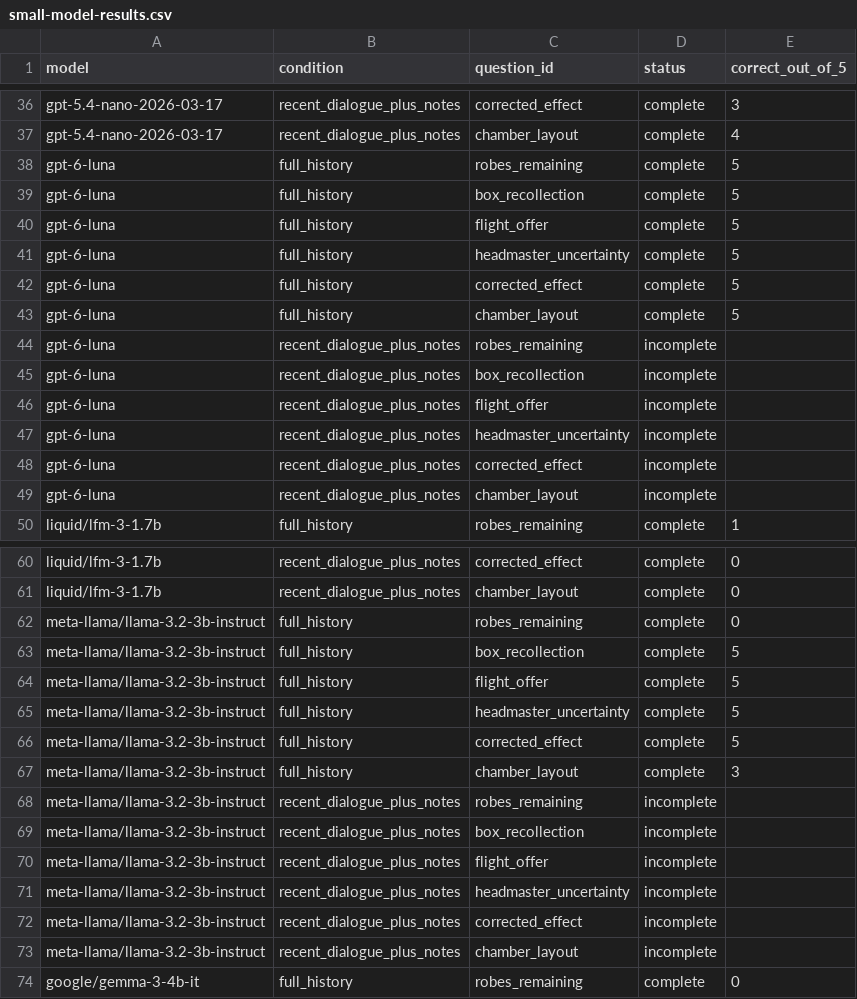
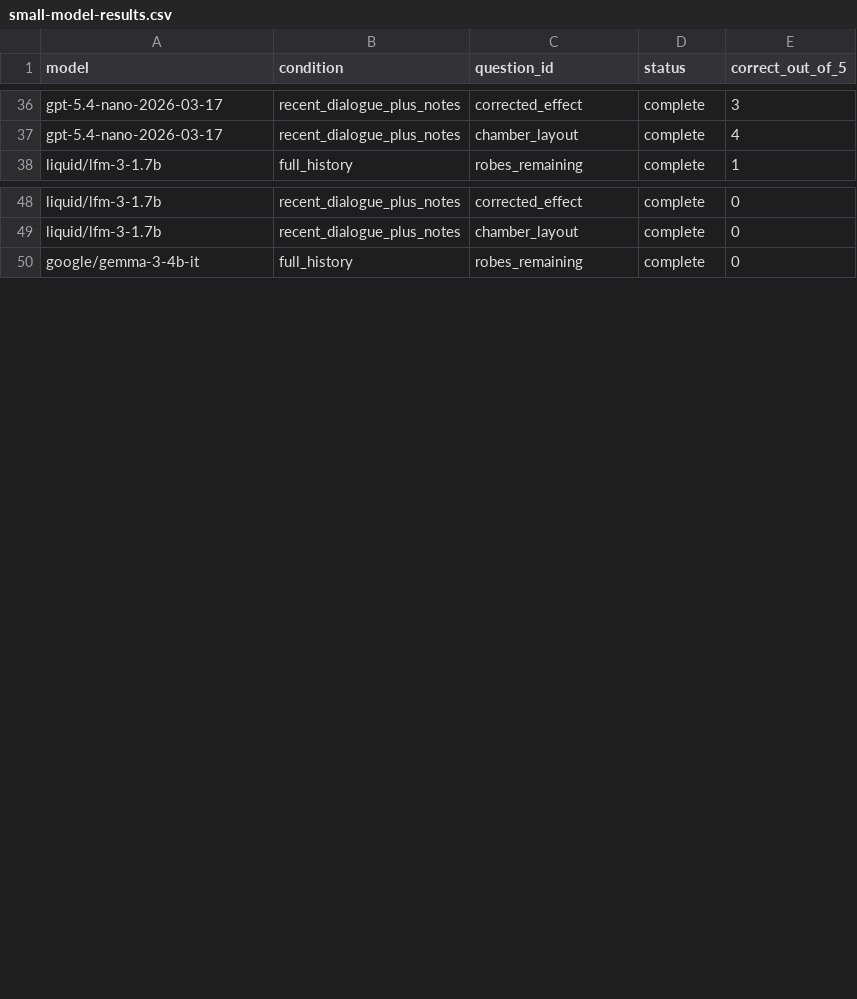
Before and after one commit to VasPug/game-companion-memory-eval, a CSV file: small-model-results.csv, drawn as a sheet; only a part is shown, gaps mark what is left out.

```diff
--- a/small-model-results.csv
+++ b/small-model-results.csv
@@ -37,14 +37,2 @@ gpt-5.4-nano-2026-03-17,recent_dialogue_plus_notes,corrected_effect,complete,3
 gpt-5.4-nano-2026-03-17,recent_dialogue_plus_notes,chamber_layout,complete,4
-gpt-6-luna,full_history,robes_remaining,complete,5
-gpt-6-luna,full_history,box_recollection,complete,5
-gpt-6-luna,full_history,flight_offer,complete,5
-gpt-6-luna,full_history,headmaster_uncertainty,complete,5
-gpt-6-luna,full_history,corrected_effect,complete,5
-gpt-6-luna,full_history,chamber_layout,complete,5
-gpt-6-luna,recent_dialogue_plus_notes,robes_remaining,incomplete,
-gpt-6-luna,recent_dialogue_plus_notes,box_recollection,incomplete,
-gpt-6-luna,recent_dialogue_plus_notes,flight_offer,incomplete,
-gpt-6-luna,recent_dialogue_plus_notes,headmaster_uncertainty,incomplete,
-gpt-6-luna,recent_dialogue_plus_notes,corrected_effect,incomplete,
-gpt-6-luna,recent_dialogue_plus_notes,chamber_layout,incomplete,
 liquid/lfm-3-1.7b,full_history,robes_remaining,complete,1
@@ -61,14 +49,2 @@ liquid/lfm-3-1.7b,recent_dialogue_plus_notes,corrected_effect,complete,0
 liquid/lfm-3-1.7b,recent_dialogue_plus_notes,chamber_layout,complete,0
-meta-llama/llama-3.2-3b-instruct,full_history,robes_remaining,complete,0
-meta-llama/llama-3.2-3b-instruct,full_history,box_recollection,complete,5
-meta-llama/llama-3.2-3b-instruct,full_history,flight_offer,complete,5
-meta-llama/llama-3.2-3b-instruct,full_history,headmaster_uncertainty,complete,5
-meta-llama/llama-3.2-3b-instruct,full_history,corrected_effect,complete,5
-meta-llama/llama-3.2-3b-instruct,full_history,chamber_layout,complete,3
-meta-llama/llama-3.2-3b-instruct,recent_dialogue_plus_notes,robes_remaining,incomplete,
-meta-llama/llama-3.2-3b-instruct,recent_dialogue_plus_notes,box_recollection,incomplete,
-meta-llama/llama-3.2-3b-instruct,recent_dialogue_plus_notes,flight_offer,incomplete,
-meta-llama/llama-3.2-3b-instruct,recent_dialogue_plus_notes,headmaster_uncertainty,incomplete,
-meta-llama/llama-3.2-3b-instruct,recent_dialogue_plus_notes,corrected_effect,incomplete,
-meta-llama/llama-3.2-3b-instruct,recent_dialogue_plus_notes,chamber_layout,incomplete,
 google/gemma-3-4b-it,full_history,robes_remaining,complete,0
```
Also changed, not shown: 1 other file.
